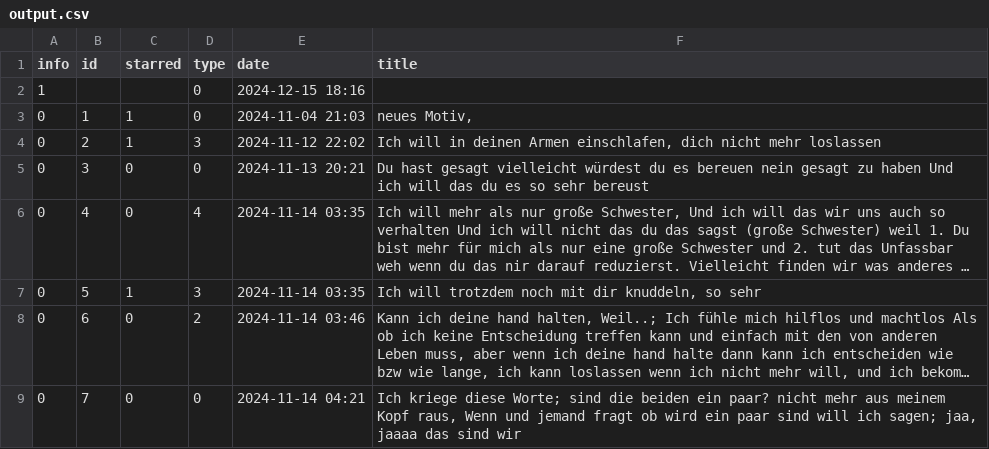
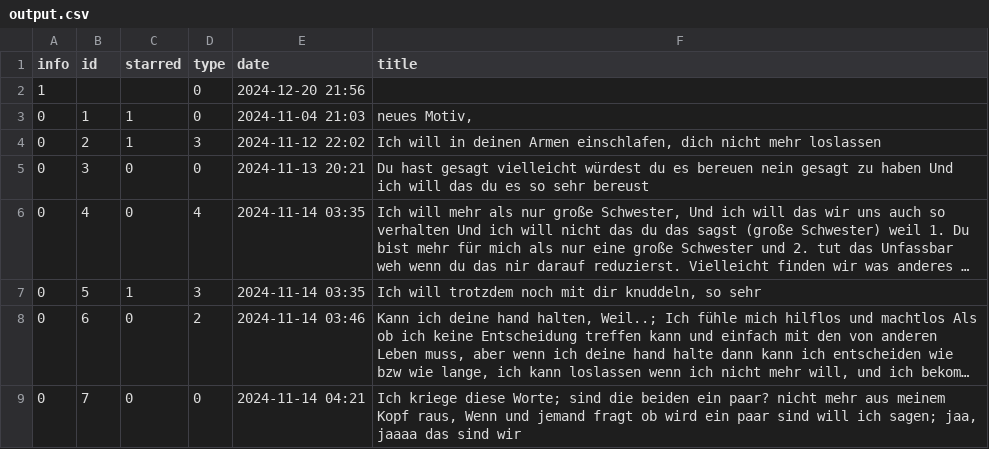
Before and after one commit to LaProfesseur/TheList, a CSV file: output.csv, drawn as a sheet; only a part is shown; long unchanged cells end in ….

Commit message:
Update output.csv

```diff
--- a/output.csv
+++ b/output.csv
@@ -1,3 +1,3 @@
 info,id,starred,type,date,title
-1,,,0,2024-12-15 18:16,
+1,,,0,2024-12-20 21:56,
 0,1,1,0,2024-11-04 21:03,"neues Motiv,"
```
